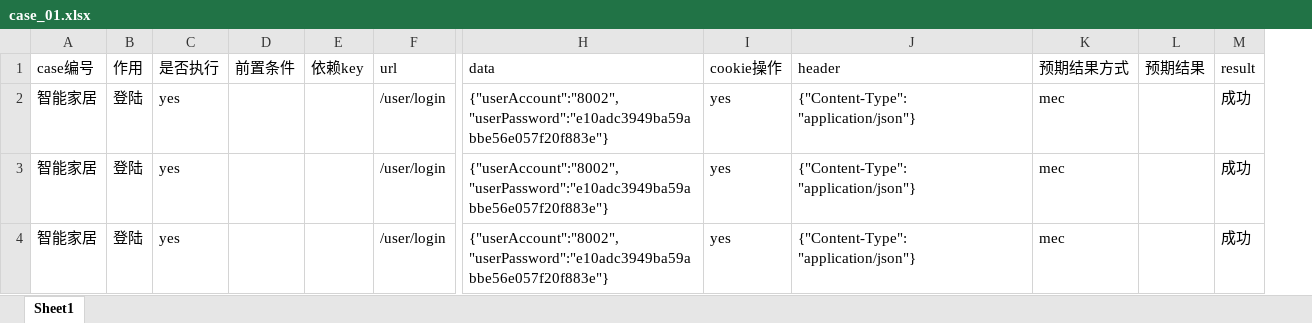
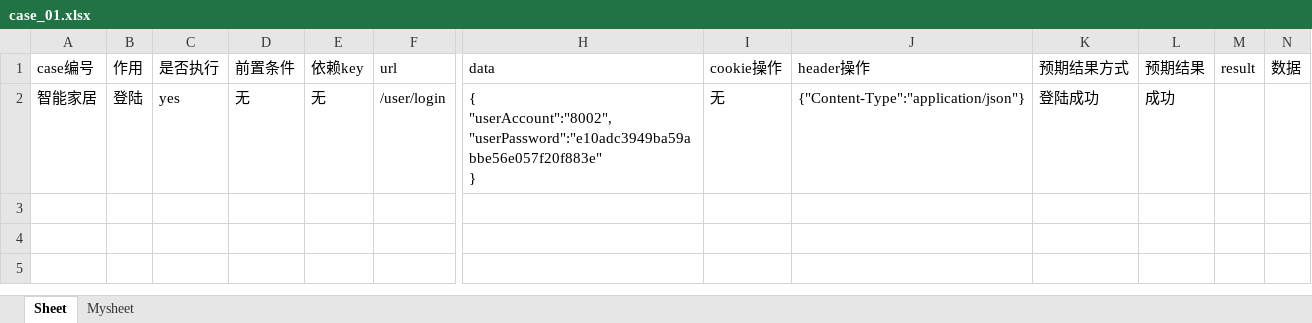
Before and after one commit to yuanjunling/UnittestCaseDemo, an Excel workbook: UnittestCace/ENTITY/Util/Excle_case/case_01.xlsx, sheet Sheet, drawn as a sheet; only a part is shown, gaps mark what is left out; values as stored, in another font and other column widths than the file's, no borders; removed rows and columns are numbered as before the commit, all else as after; rows hold the shown columns only; ↵ is a line break in a cell; the diff names each change by its address in the sheet, - before the commit and + after, or states it on an @@ line.

```diff
--- a/UnittestCace/ENTITY/Util/Excle_case/case_01.xlsx (sheet Sheet)
+++ b/UnittestCace/ENTITY/Util/Excle_case/case_01.xlsx (sheet Sheet)
-sheet tab: Sheet1
+sheet tab: Sheet
+sheet tab: Mysheet
-column J (header), row 2: {"Content-Type": "application/json"}
+column J (header操作), row 2: {"Content-Type":"application/json"}
+column N (数据), empty
-D2 (前置条件): (empty)
+D2 (前置条件): 无
-E2 (依赖key): (empty)
+E2 (依赖key): 无
-H2 (data): {"userAccount":"8002","userPassword":"e10adc3949ba59abbe56e057f20f883e"}
+H2 (data): { ↵ "userAccount":"8002", ↵ "userPassword":"e10adc3949ba59abbe56e057f20f883e" ↵ }
-I2 (cookie操作): yes
+I2 (cookie操作): 无
-K2 (预期结果方式): mec
+K2 (预期结果方式): 登陆成功
-L2 (预期结果): (empty)
+L2 (预期结果): 成功
-M2 (result): 成功
+M2 (result): (empty)
-row 3: 智能家居 | 登陆 | yes |  |  | /user/login | {"userAccount":"8002","userPassword":"e10adc3949ba59abbe56e057f20f883e"} | yes | {"Content-Type": "application/json"} | mec |  | 成功
-row 4: 智能家居 | 登陆 | yes |  |  | /user/login | {"userAccount":"8002","userPassword":"e10adc3949ba59abbe56e057f20f883e"} | yes | {"Content-Type": "application/json"} | mec |  | 成功
```
Also changed, not shown: 7 other files.
